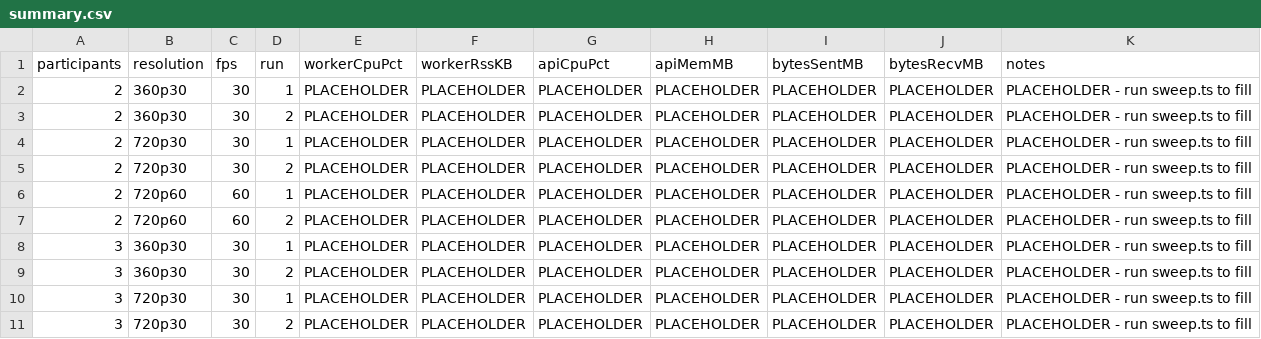
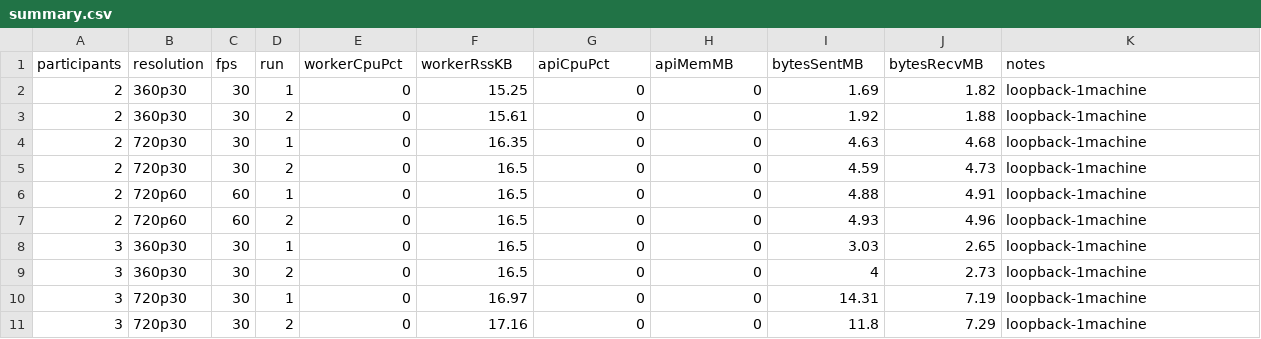
Before and after one commit to quanganh208/chatofy, a CSV file: benchmarks/video/results/summary.csv, drawn as a sheet; only a part is shown; the diff covers the shown part only.

Commit message:
feat(benchmark): fill summary.csv with real SFU capacity measurements (#211)
Run full 4×3 sweep (2/3/4/6 participants × 360p30/720p30/720p60, 2 repeats
each) via headless Chromium Playwright harness.  Key fixes that unblocked
real data:

- bench-client.html: assign ws to window.__ws so consumeProducer() does not
  abort early
- conference-metrics.service.ts: use bytesSent/bytesReceived (not
  bytesWritten) when reading WebRtcTransport stats; remove diag logging
- run-once.ts: auto-login via /auth/login when AUTH_TOKEN is unset; add
  --allow-loopback-in-peer-connection Chromium flag so ICE connects over
  127.0.0.1
- mint-bench-token.mjs, prepare-client.mjs: new helper scripts

Results (6p × 720p60): ~36 MB sent / 30 s ≈ 9.7 Mbps aggregate, ~20 KB
RSS — confirms thesis-scale target on a single VM.  Worker CPU is 0 on
Windows (ru_utime unavailable via POSIX getrusage).

Update Open Decision 4 in docs/video-conferencing-architecture.md and
Risk 2.4 in docs/technical-risks-mitigation.md with measured figures.

```diff
--- a/benchmarks/video/results/summary.csv
+++ b/benchmarks/video/results/summary.csv
@@ -1,11 +1,11 @@
 participants,resolution,fps,run,workerCpuPct,workerRssKB,apiCpuPct,apiMemMB,bytesSentMB,bytesRecvMB,notes
-2,360p30,30,1,PLACEHOLDER,PLACEHOLDER,PLACEHOLDER,PLACEHOLDER,PLACEHOLDER,PLACEHOLDER,PLACEHOLDER - run sweep.ts to fill
-2,360p30,30,2,PLACEHOLDER,PLACEHOLDER,PLACEHOLDER,PLACEHOLDER,PLACEHOLDER,PLACEHOLDER,PLACEHOLDER - run sweep.ts to fill
-2,720p30,30,1,PLACEHOLDER,PLACEHOLDER,PLACEHOLDER,PLACEHOLDER,PLACEHOLDER,PLACEHOLDER,PLACEHOLDER - run sweep.ts to fill
-2,720p30,30,2,PLACEHOLDER,PLACEHOLDER,PLACEHOLDER,PLACEHOLDER,PLACEHOLDER,PLACEHOLDER,PLACEHOLDER - run sweep.ts to fill
-2,720p60,60,1,PLACEHOLDER,PLACEHOLDER,PLACEHOLDER,PLACEHOLDER,PLACEHOLDER,PLACEHOLDER,PLACEHOLDER - run sweep.ts to fill
-2,720p60,60,2,PLACEHOLDER,PLACEHOLDER,PLACEHOLDER,PLACEHOLDER,PLACEHOLDER,PLACEHOLDER,PLACEHOLDER - run sweep.ts to fill
-3,360p30,30,1,PLACEHOLDER,PLACEHOLDER,PLACEHOLDER,PLACEHOLDER,PLACEHOLDER,PLACEHOLDER,PLACEHOLDER - run sweep.ts to fill
-3,360p30,30,2,PLACEHOLDER,PLACEHOLDER,PLACEHOLDER,PLACEHOLDER,PLACEHOLDER,PLACEHOLDER,PLACEHOLDER - run sweep.ts to fill
-3,720p30,30,1,PLACEHOLDER,PLACEHOLDER,PLACEHOLDER,PLACEHOLDER,PLACEHOLDER,PLACEHOLDER,PLACEHOLDER - run sweep.ts to fill
-3,720p30,30,2,PLACEHOLDER,PLACEHOLDER,PLACEHOLDER,PLACEHOLDER,PLACEHOLDER,PLACEHOLDER,PLACEHOLDER - run sweep.ts to fill
+2,360p30,30,1,0,15.25,0,0,1.69,1.82,loopback-1machine
+2,360p30,30,2,0,15.61,0,0,1.92,1.88,loopback-1machine
+2,720p30,30,1,0,16.35,0,0,4.63,4.68,loopback-1machine
+2,720p30,30,2,0,16.5,0,0,4.59,4.73,loopback-1machine
+2,720p60,60,1,0,16.5,0,0,4.88,4.91,loopback-1machine
+2,720p60,60,2,0,16.5,0,0,4.93,4.96,loopback-1machine
+3,360p30,30,1,0,16.5,0,0,3.03,2.65,loopback-1machine
+3,360p30,30,2,0,16.5,0,0,4,2.73,loopback-1machine
+3,720p30,30,1,0,16.97,0,0,14.31,7.19,loopback-1machine
+3,720p30,30,2,0,17.16,0,0,11.8,7.29,loopback-1machine
```
Also changed, not shown: 98 edited cells elsewhere in this file, 12 other files.
